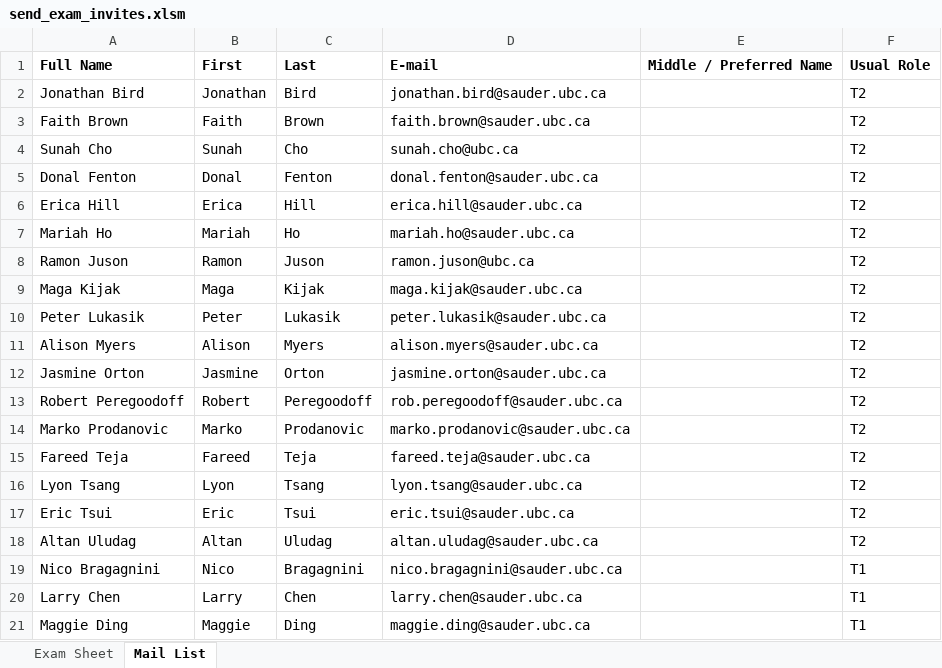
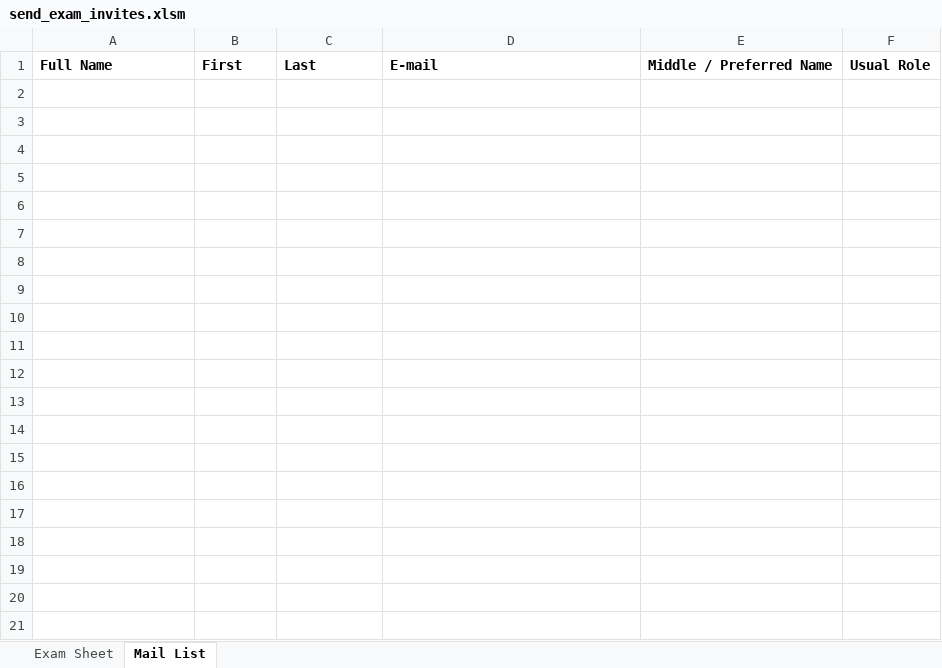
Before and after one commit to saud-learning-services/create-bulk-calendar-invites-excel, an Excel workbook: send_exam_invites.xlsm, sheet Mail List, drawn as a sheet; only a part is shown; values as stored, in another font and other column widths than the file's, no borders; the diff covers the shown part only; the diff names each change by its address in the sheet, - before the commit and + after, or states it on an @@ line.

```diff
--- a/send_exam_invites.xlsm (sheet Mail List)
+++ b/send_exam_invites.xlsm (sheet Mail List)
-row 2: Jonathan Bird | Jonathan | Bird | jonathan.bird@sauder.ubc.ca |  | T2
-row 3: Faith Brown | Faith | Brown | faith.brown@sauder.ubc.ca |  | T2
-row 4: Sunah Cho | Sunah | Cho | sunah.cho@ubc.ca |  | T2
-row 5: Donal Fenton | Donal | Fenton | donal.fenton@sauder.ubc.ca |  | T2
-row 6: Erica Hill | Erica | Hill | erica.hill@sauder.ubc.ca |  | T2
-row 7: Mariah Ho | Mariah | Ho | mariah.ho@sauder.ubc.ca |  | T2
-row 8: Ramon Juson | Ramon | Juson | ramon.juson@ubc.ca |  | T2
-row 9: Maga Kijak | Maga | Kijak | maga.kijak@sauder.ubc.ca |  | T2
-row 10: Peter Lukasik | Peter | Lukasik | peter.lukasik@sauder.ubc.ca |  | T2
-row 11: Alison Myers | Alison | Myers | alison.myers@sauder.ubc.ca |  | T2
-row 12: Jasmine Orton | Jasmine | Orton | jasmine.orton@sauder.ubc.ca |  | T2
-row 13: Robert Peregoodoff | Robert | Peregoodoff | rob.peregoodoff@sauder.ubc.ca |  | T2
-row 14: Marko Prodanovic | Marko | Prodanovic | marko.prodanovic@sauder.ubc.ca |  | T2
-row 15: Fareed Teja | Fareed | Teja | fareed.teja@sauder.ubc.ca |  | T2
-row 16: Lyon Tsang | Lyon | Tsang | lyon.tsang@sauder.ubc.ca |  | T2
-row 17: Eric Tsui | Eric | Tsui | eric.tsui@sauder.ubc.ca |  | T2
-row 18: Altan Uludag | Altan | Uludag | altan.uludag@sauder.ubc.ca |  | T2
-row 19: Nico Bragagnini | Nico | Bragagnini | nico.bragagnini@sauder.ubc.ca |  | T1
-row 20: Larry Chen | Larry | Chen | larry.chen@sauder.ubc.ca |  | T1
-row 21: Maggie Ding | Maggie | Ding | maggie.ding@sauder.ubc.ca |  | T1
```
Also changed, not shown: 21 removed rows elsewhere in this sheet, sheet Exam Sheet, charts or pictures.
